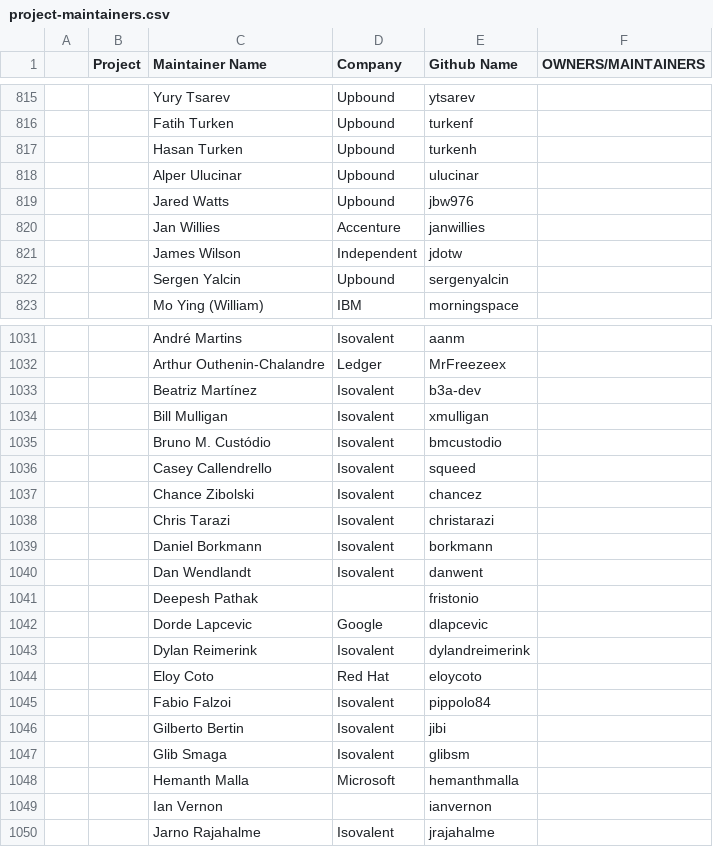
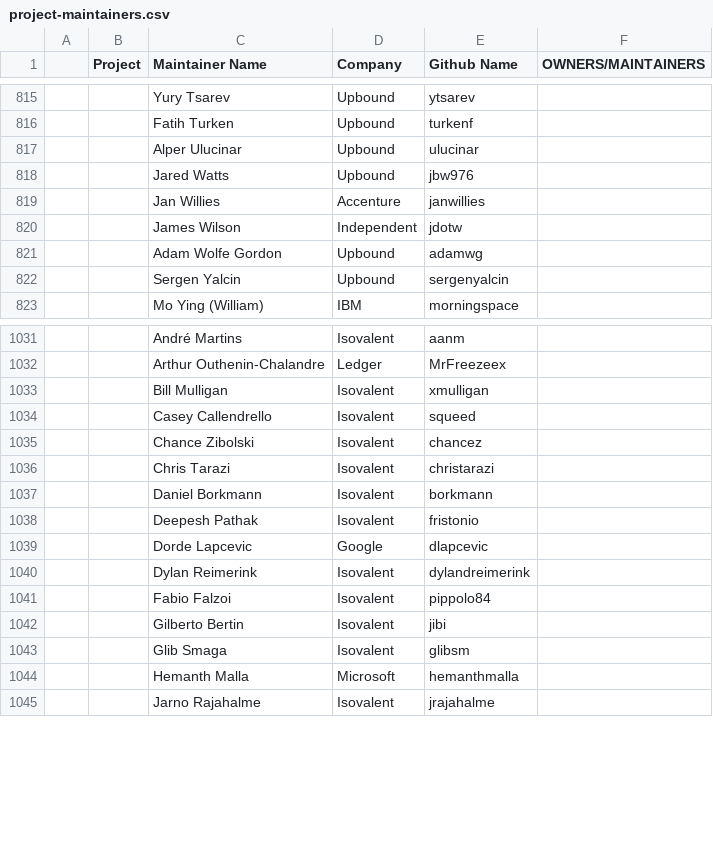
Before and after one commit to cncf/automation, a CSV file: utilities/audit_project_lifecycle_across_tools/datasources/project-maintainers.csv, drawn as a sheet; only a part is shown, gaps mark what is left out; removed rows and columns are numbered as before the commit, all else as after; the diff covers the shown part only; the diff names each change by its address in the sheet, - before the commit and + after, or states it on an @@ line.

```diff
--- a/utilities/audit_project_lifecycle_across_tools/datasources/project-maintainers.csv
+++ b/utilities/audit_project_lifecycle_across_tools/datasources/project-maintainers.csv
-row 817:  |  | Hasan Turken | Upbound | turkenh
+row 821:  |  | Adam Wolfe Gordon | Upbound | adamwg
-row 1033:  |  | Beatriz Martínez | Isovalent | b3a-dev
-row 1035:  |  | Bruno M. Custódio | Isovalent | bmcustodio
-row 1040:  |  | Dan Wendlandt | Isovalent | danwent
-D1038 (Company): (empty)
+D1038 (Company): Isovalent
-row 1044:  |  | Eloy Coto | Red Hat | eloycoto
-row 1049:  |  | Ian Vernon |  | ianvernon
```
Also changed, not shown: 27 added rows, 4 removed rows and 5 edited cells elsewhere in this file, 5 other files.
